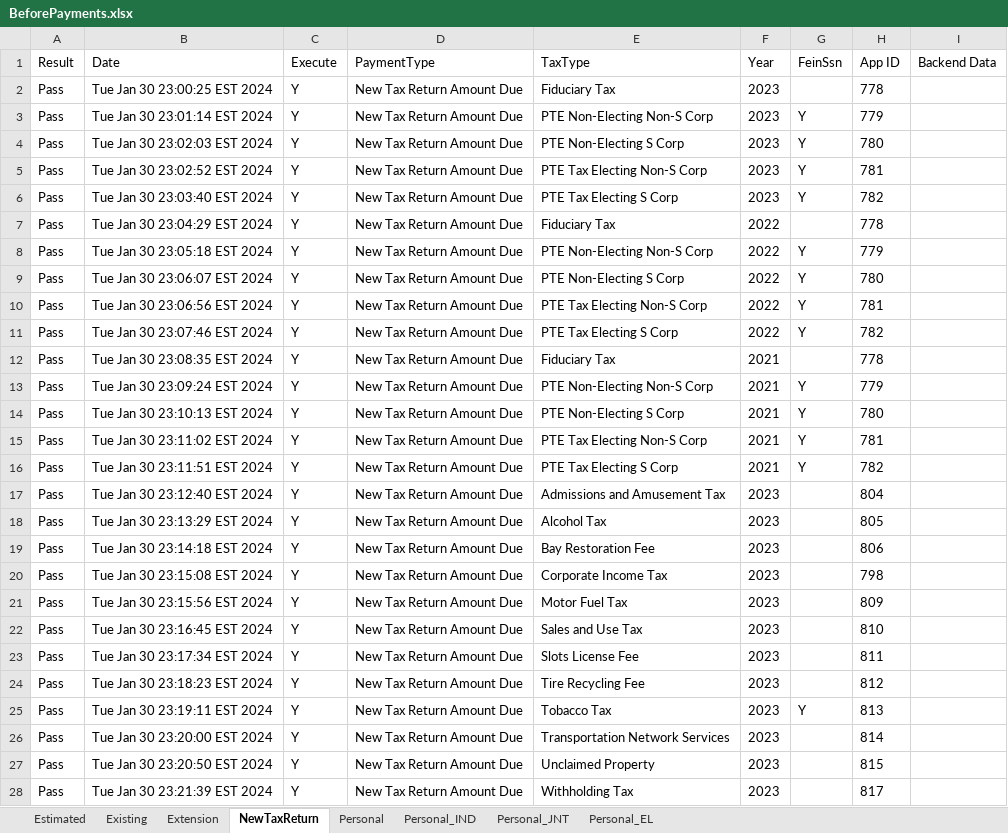
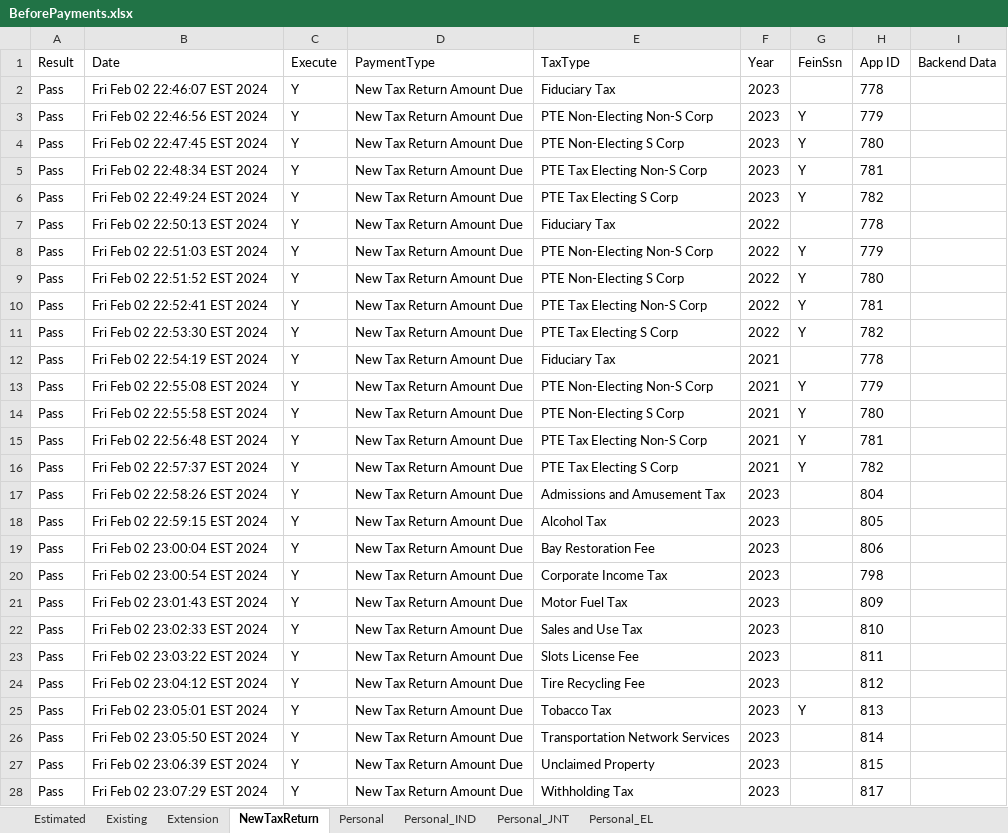
Before and after one commit to dcusend/VPS-Katalon, an Excel workbook: KatalonData/RADTestData/BeforePayments.xlsx, sheet NewTaxReturn, drawn as a sheet; only a part is shown; values as stored, in another font and other column widths than the file's, no borders; the diff covers the shown part only; the diff names each change by its address in the sheet, - before the commit and + after, or states it on an @@ line.

```diff
--- a/KatalonData/RADTestData/BeforePayments.xlsx (sheet NewTaxReturn)
+++ b/KatalonData/RADTestData/BeforePayments.xlsx (sheet NewTaxReturn)
-B2 (Date): Tue Jan 30 23:00:25 EST 2024
+B2 (Date): Fri Feb 02 22:46:07 EST 2024
-B3 (Date): Tue Jan 30 23:01:14 EST 2024
+B3 (Date): Fri Feb 02 22:46:56 EST 2024
-B4 (Date): Tue Jan 30 23:02:03 EST 2024
+B4 (Date): Fri Feb 02 22:47:45 EST 2024
-B5 (Date): Tue Jan 30 23:02:52 EST 2024
+B5 (Date): Fri Feb 02 22:48:34 EST 2024
-B6 (Date): Tue Jan 30 23:03:40 EST 2024
+B6 (Date): Fri Feb 02 22:49:24 EST 2024
-B7 (Date): Tue Jan 30 23:04:29 EST 2024
+B7 (Date): Fri Feb 02 22:50:13 EST 2024
-B8 (Date): Tue Jan 30 23:05:18 EST 2024
+B8 (Date): Fri Feb 02 22:51:03 EST 2024
-B9 (Date): Tue Jan 30 23:06:07 EST 2024
+B9 (Date): Fri Feb 02 22:51:52 EST 2024
-B10 (Date): Tue Jan 30 23:06:56 EST 2024
+B10 (Date): Fri Feb 02 22:52:41 EST 2024
-B11 (Date): Tue Jan 30 23:07:46 EST 2024
+B11 (Date): Fri Feb 02 22:53:30 EST 2024
-B12 (Date): Tue Jan 30 23:08:35 EST 2024
+B12 (Date): Fri Feb 02 22:54:19 EST 2024
-B13 (Date): Tue Jan 30 23:09:24 EST 2024
+B13 (Date): Fri Feb 02 22:55:08 EST 2024
-B14 (Date): Tue Jan 30 23:10:13 EST 2024
+B14 (Date): Fri Feb 02 22:55:58 EST 2024
-B15 (Date): Tue Jan 30 23:11:02 EST 2024
+B15 (Date): Fri Feb 02 22:56:48 EST 2024
-B16 (Date): Tue Jan 30 23:11:51 EST 2024
+B16 (Date): Fri Feb 02 22:57:37 EST 2024
-B17 (Date): Tue Jan 30 23:12:40 EST 2024
+B17 (Date): Fri Feb 02 22:58:26 EST 2024
-B18 (Date): Tue Jan 30 23:13:29 EST 2024
+B18 (Date): Fri Feb 02 22:59:15 EST 2024
-B19 (Date): Tue Jan 30 23:14:18 EST 2024
+B19 (Date): Fri Feb 02 23:00:04 EST 2024
-B20 (Date): Tue Jan 30 23:15:08 EST 2024
+B20 (Date): Fri Feb 02 23:00:54 EST 2024
-B21 (Date): Tue Jan 30 23:15:56 EST 2024
+B21 (Date): Fri Feb 02 23:01:43 EST 2024
-B22 (Date): Tue Jan 30 23:16:45 EST 2024
+B22 (Date): Fri Feb 02 23:02:33 EST 2024
-B23 (Date): Tue Jan 30 23:17:34 EST 2024
+B23 (Date): Fri Feb 02 23:03:22 EST 2024
-B24 (Date): Tue Jan 30 23:18:23 EST 2024
+B24 (Date): Fri Feb 02 23:04:12 EST 2024
-B25 (Date): Tue Jan 30 23:19:11 EST 2024
+B25 (Date): Fri Feb 02 23:05:01 EST 2024
-B26 (Date): Tue Jan 30 23:20:00 EST 2024
+B26 (Date): Fri Feb 02 23:05:50 EST 2024
-B27 (Date): Tue Jan 30 23:20:50 EST 2024
+B27 (Date): Fri Feb 02 23:06:39 EST 2024
-B28 (Date): Tue Jan 30 23:21:39 EST 2024
+B28 (Date): Fri Feb 02 23:07:29 EST 2024
```
Also changed, not shown: 24 edited cells elsewhere in this sheet, sheet Existing, sheet Personal_IND, sheet Estimated, sheet Personal_JNT, sheet Personal_EL, KatalonData/RADTestData/JointFilerSSNmoreThan9Error.xlsx, KatalonData/RADTestData/JointFilerSSNnoMatch.xlsx, 29 other files.
